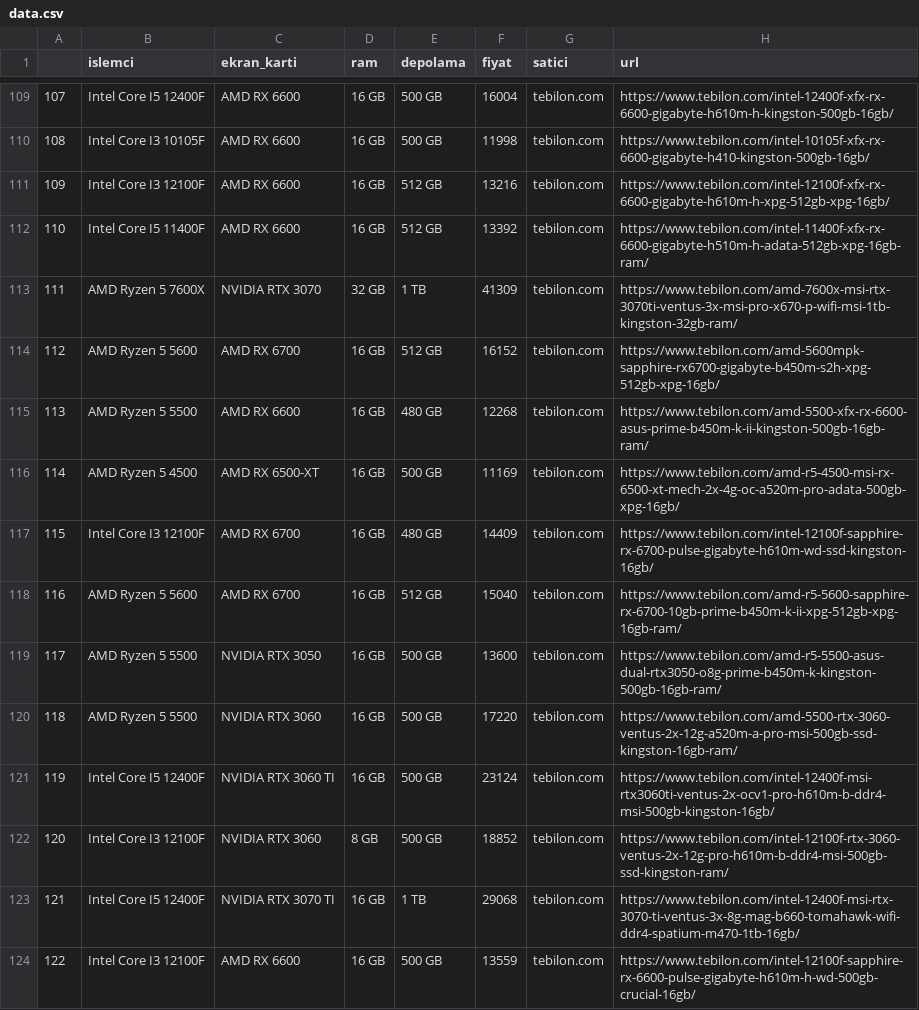
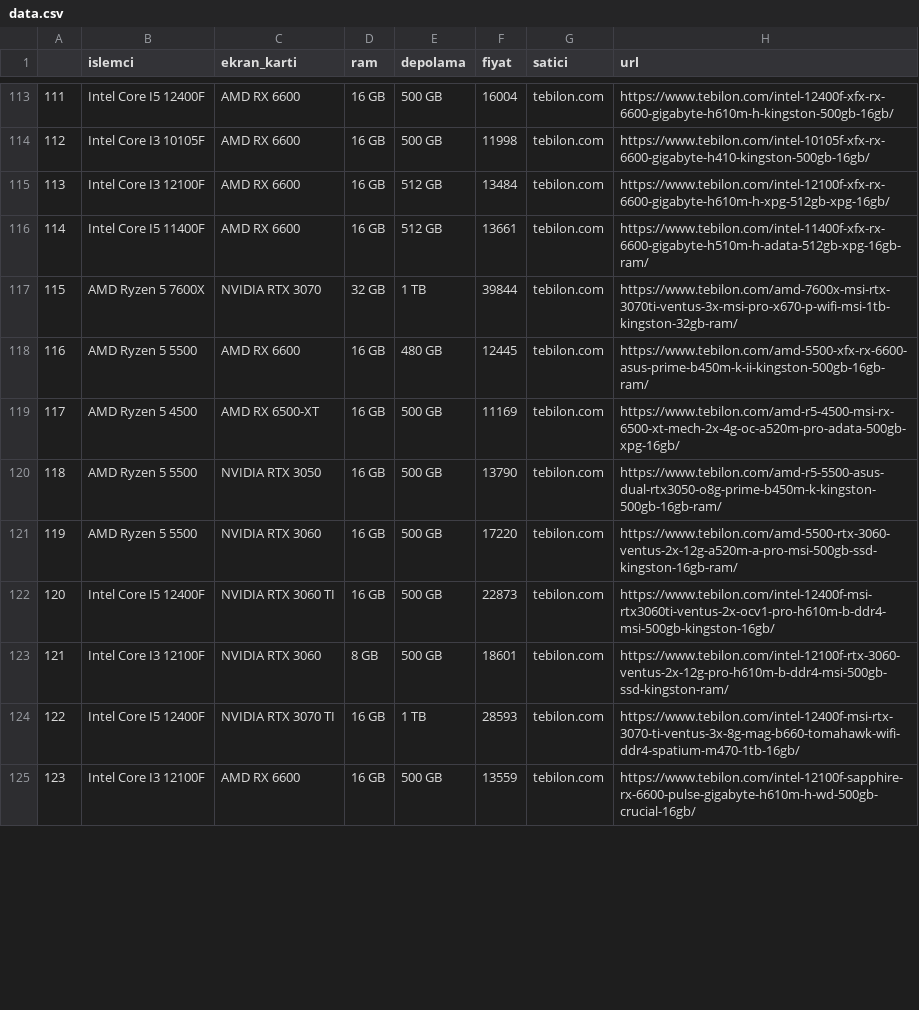
Before and after one commit to flunitraz/uygun-sistem, a CSV file: data/data.csv, drawn as a sheet; only a part is shown, gaps mark what is left out; removed rows and columns are numbered as before the commit, all else as after; the diff covers the shown part only; the diff names each change by its address in the sheet, - before the commit and + after, or states it on an @@ line.

```diff
--- a/data/data.csv
+++ b/data/data.csv
@@ column A renumbered from row 21 down @@
-F115 (fiyat): 13216
+F115 (fiyat): 13484
-F116 (fiyat): 13392
+F116 (fiyat): 13661
-F117 (fiyat): 41309
+F117 (fiyat): 39844
-row 114: 112 | AMD Ryzen 5 5600 | AMD RX 6700 | 16 GB | 512 GB | 16152 | tebilon.com | https://www.tebilon.com/amd-5600mpk-sapphire-rx6700-gigabyte-b450m-s2h-xpg-512gb-xpg-16gb/
-F118 (fiyat): 12268
+F118 (fiyat): 12445
-row 117: 115 | Intel Core I3 12100F | AMD RX 6700 | 16 GB | 480 GB | 14409 | tebilon.com | https://www.tebilon.com/intel-12100f-sapphire-rx-6700-pulse-gigabyte-h610m-wd-ssd-kingston-16gb/
-row 118: 116 | AMD Ryzen 5 5600 | AMD RX 6700 | 16 GB | 512 GB | 15040 | tebilon.com | https://www.tebilon.com/amd-r5-5600-sapphire-rx-6700-10gb-prime-b450m-k-ii-xpg-512gb-xpg-16gb-ram/
-F120 (fiyat): 13600
+F120 (fiyat): 13790
-F122 (fiyat): 23124
+F122 (fiyat): 22873
-F123 (fiyat): 18852
+F123 (fiyat): 18601
-F124 (fiyat): 29068
+F124 (fiyat): 28593
```
Also changed, not shown: 4 added rows and 34 edited cells elsewhere in this file, 17 other files.
